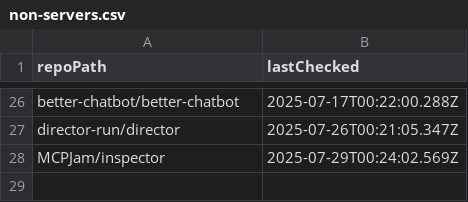
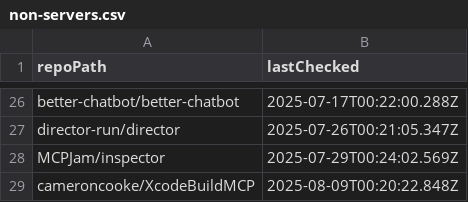
Before and after one commit to ThatGuySam/mcp-almanac, a CSV file: data/non-servers.csv, drawn as a sheet; only a part is shown, gaps mark what is left out; the diff names each change by its address in the sheet, - before the commit and + after, or states it on an @@ line.

```diff
--- a/data/non-servers.csv
+++ b/data/non-servers.csv
+row 29: cameroncooke/XcodeBuildMCP | 2025-08-09T00:20:22.848Z
```
Also changed, not shown: 16 other files.
